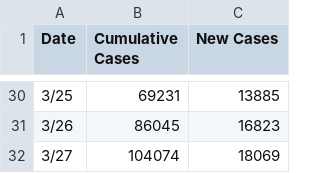
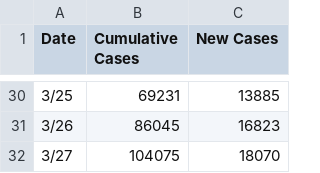
Before and after one commit to TonyGregg/covid19service, a CSV file: src/main/resources/US.csv, drawn as a sheet; only a part is shown, gaps mark what is left out.

Commit message:
Updated latest value

```diff
--- a/src/main/resources/US.csv
+++ b/src/main/resources/US.csv
@@ -31,2 +31,2 @@ Date,Cumulative Cases,New Cases
 3/26,86045,16823
-3/27,104074,18069
+3/27,104075,18070
```
